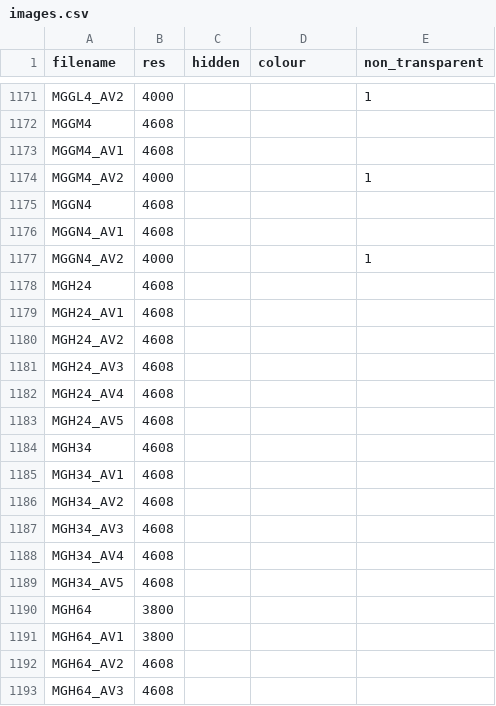
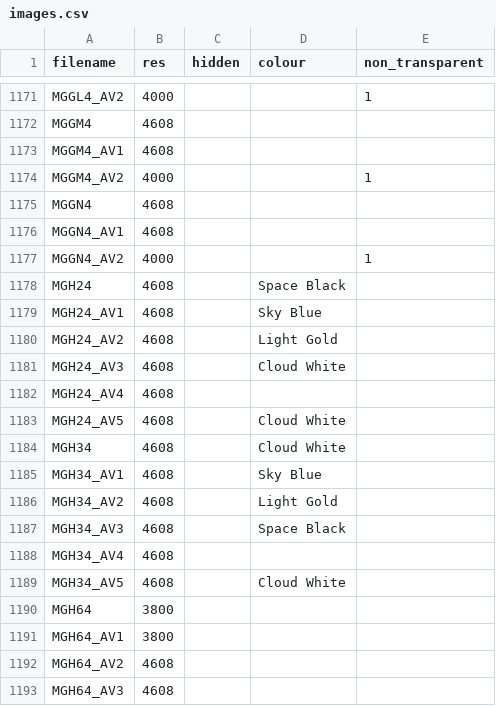
Before and after one commit to JonathanSeriesX/everycase, a CSV file: database/images.csv, drawn as a sheet; only a part is shown, gaps mark what is left out; the diff covers the shown part only.

```diff
--- a/database/images.csv
+++ b/database/images.csv
@@ -1177,14 +1177,14 @@ MGGN4_AV1,4608,,,
 MGGN4_AV2,4000,,,1
-MGH24,4608,,,
-MGH24_AV1,4608,,,
-MGH24_AV2,4608,,,
-MGH24_AV3,4608,,,
+MGH24,4608,,Space Black,
+MGH24_AV1,4608,,Sky Blue,
+MGH24_AV2,4608,,Light Gold,
+MGH24_AV3,4608,,Cloud White,
 MGH24_AV4,4608,,,
-MGH24_AV5,4608,,,
-MGH34,4608,,,
-MGH34_AV1,4608,,,
-MGH34_AV2,4608,,,
-MGH34_AV3,4608,,,
+MGH24_AV5,4608,,Cloud White,
+MGH34,4608,,Cloud White,
+MGH34_AV1,4608,,Sky Blue,
+MGH34_AV2,4608,,Light Gold,
+MGH34_AV3,4608,,Space Black,
 MGH34_AV4,4608,,,
-MGH34_AV5,4608,,,
+MGH34_AV5,4608,,Cloud White,
 MGH64,3800,,,
```
Also changed, not shown: 20 edited cells elsewhere in this file, 2 other files.
